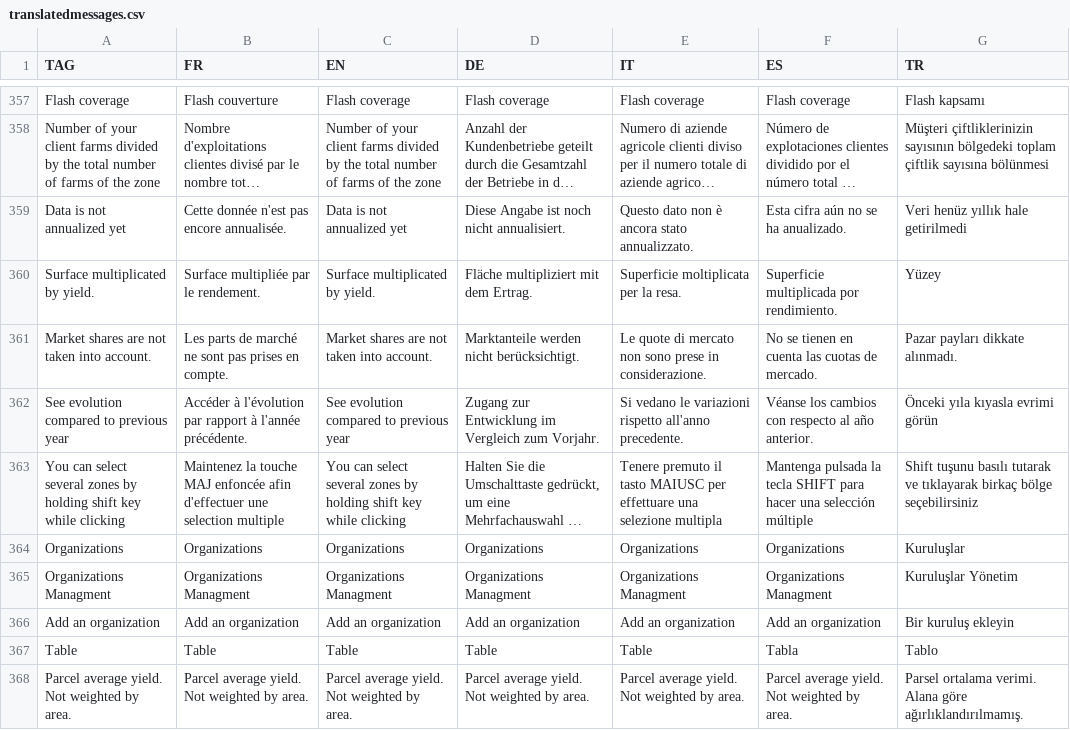
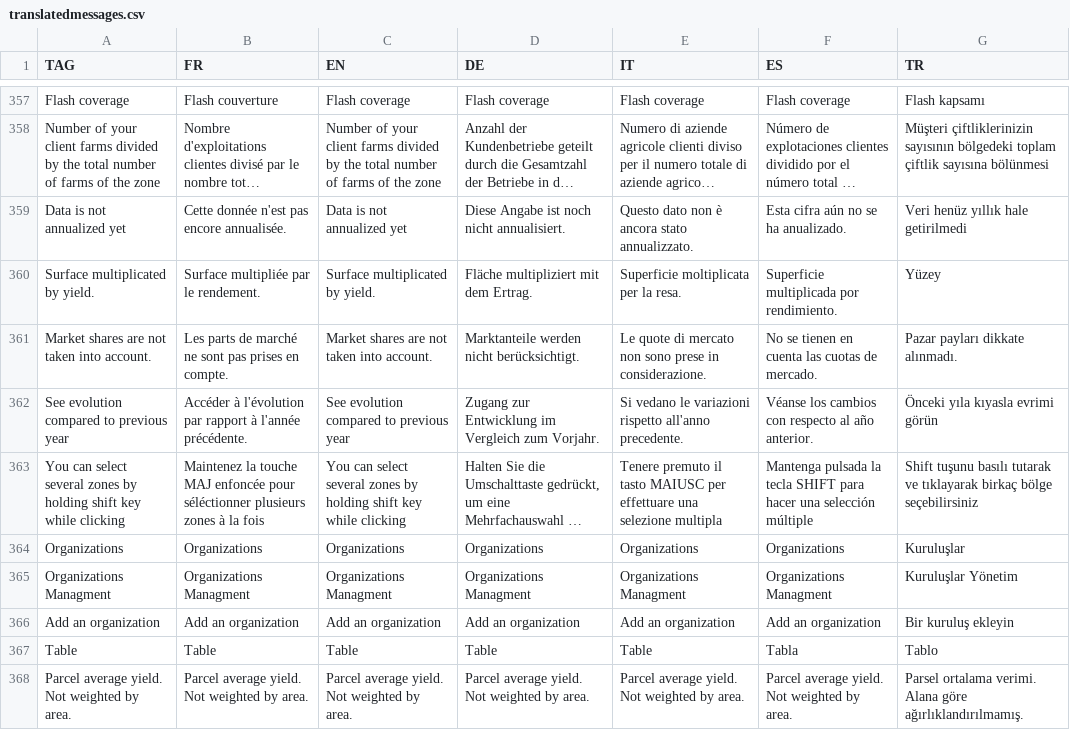
Before and after one commit to hyperplanning/hyperassets, a CSV file: translatedmessages.csv, drawn as a sheet; only a part is shown, gaps mark what is left out; long unchanged cells end in …; the diff names each change by its address in the sheet, - before the commit and + after, or states it on an @@ line.

Commit message:
Update translatedmessages.csv

```diff
--- a/translatedmessages.csv
+++ b/translatedmessages.csv
-B363 (FR): …MAJ enfoncée afin d'effectuer une selection multiple
+B363 (FR): …MAJ enfoncée pour séléctionner plusieurs zones à la fois
```
